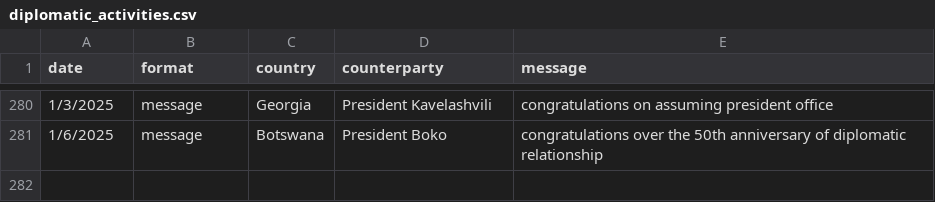
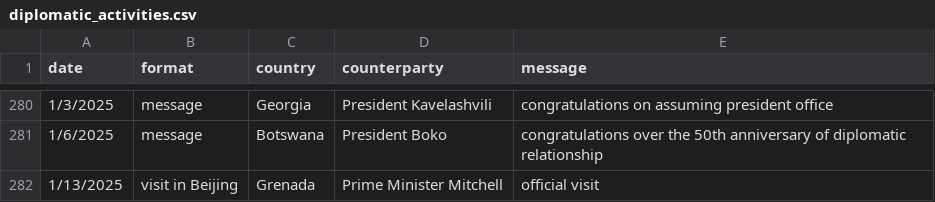
Before and after one commit to boshishuoshuo/boshishuoshuo.github.io, a CSV file: _data/diplomatic_activities.csv, drawn as a sheet; only a part is shown, gaps mark what is left out; the diff names each change by its address in the sheet, - before the commit and + after, or states it on an @@ line.

Commit message:
Update diplomatic activities 2025/1/13

```diff
--- a/_data/diplomatic_activities.csv
+++ b/_data/diplomatic_activities.csv
+row 282: 1/13/2025 | visit in Beijing | Grenada | Prime Minister Mitchell | official visit
```
